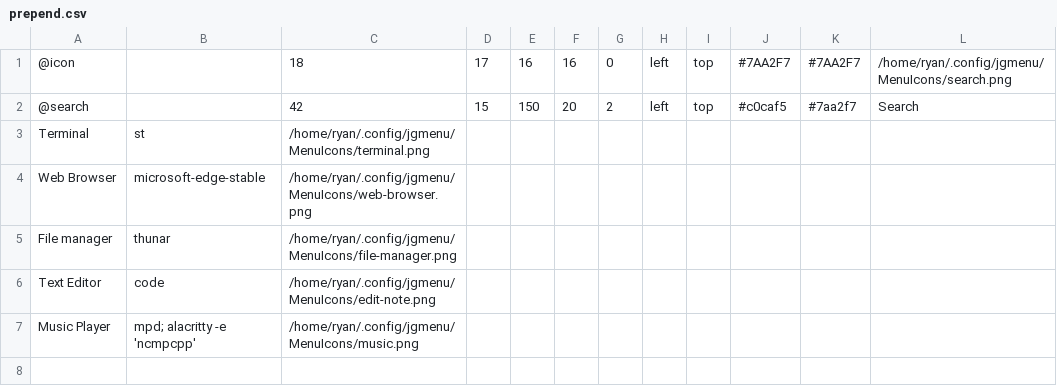
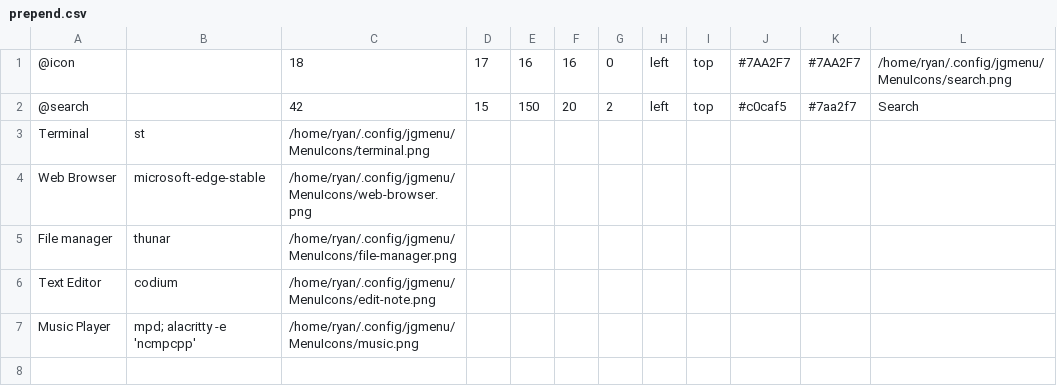
Before and after one commit to hidayry/dotfiles-bspwm, a CSV file: config/jgmenu/prepend.csv, drawn as a sheet; only a part is shown.

Commit message:
Modif config

```diff
--- a/config/jgmenu/prepend.csv
+++ b/config/jgmenu/prepend.csv
@@ -5,3 +5,3 @@ Web Browser,microsoft-edge-stable,/home/ryan/.config/jgmenu/MenuIcons/web-browse
 File manager,thunar,/home/ryan/.config/jgmenu/MenuIcons/file-manager.png
-Text Editor,code,/home/ryan/.config/jgmenu/MenuIcons/edit-note.png
+Text Editor,codium,/home/ryan/.config/jgmenu/MenuIcons/edit-note.png
 Music Player,mpd; alacritty -e 'ncmpcpp',/home/ryan/.config/jgmenu/MenuIcons/music.png
```
Also changed, not shown: 1 other file.
